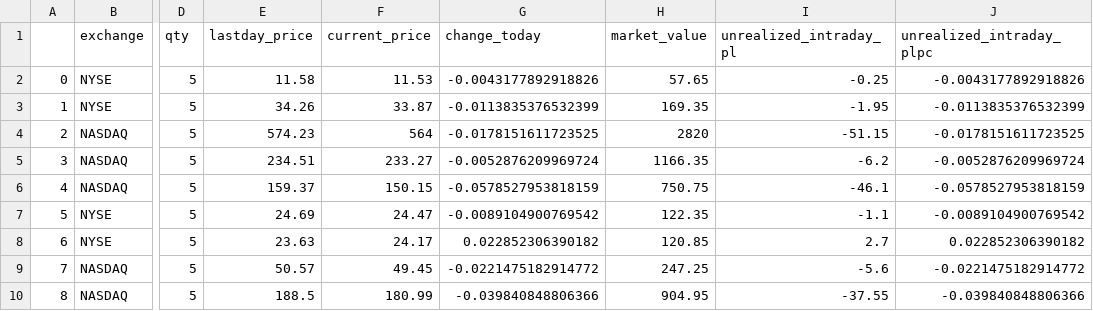
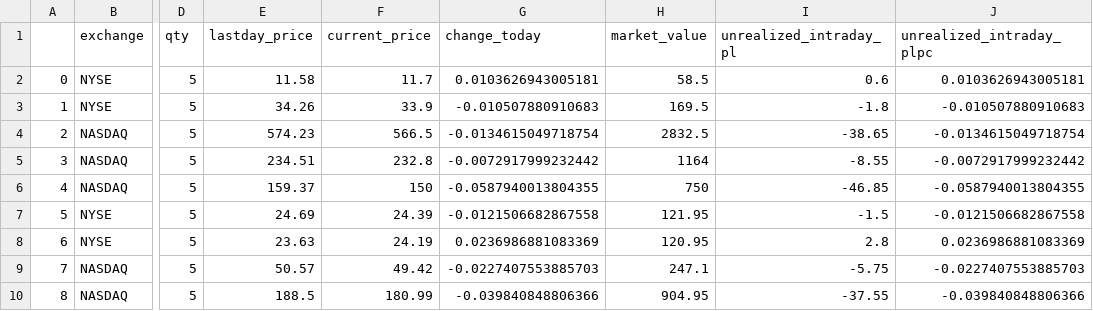
Before and after one commit to t33m1/Botley_Fool, a CSV file: Blake/Data/stock_positions.csv, drawn as a sheet; only a part is shown, gaps mark what is left out; the diff names each change by its address in the sheet, - before the commit and + after, or states it on an @@ line.

```diff
--- a/Blake/Data/stock_positions.csv
+++ b/Blake/Data/stock_positions.csv
-F2 (current_price): 11.53
+F2 (current_price): 11.7
-G2 (change_today): -0.0043177892918826
+G2 (change_today): 0.0103626943005181
-H2 (market_value): 57.65
+H2 (market_value): 58.5
-I2 (unrealized_intraday_pl): -0.25
+I2 (unrealized_intraday_pl): 0.6
-J2 (unrealized_intraday_plpc): -0.0043177892918826
+J2 (unrealized_intraday_plpc): 0.0103626943005181
-F3 (current_price): 33.87
+F3 (current_price): 33.9
-G3 (change_today): -0.0113835376532399
+G3 (change_today): -0.010507880910683
-H3 (market_value): 169.35
+H3 (market_value): 169.5
-I3 (unrealized_intraday_pl): -1.95
+I3 (unrealized_intraday_pl): -1.8
-J3 (unrealized_intraday_plpc): -0.0113835376532399
+J3 (unrealized_intraday_plpc): -0.010507880910683
-F4 (current_price): 564
+F4 (current_price): 566.5
-G4 (change_today): -0.0178151611723525
+G4 (change_today): -0.0134615049718754
-H4 (market_value): 2820
+H4 (market_value): 2832.5
-I4 (unrealized_intraday_pl): -51.15
+I4 (unrealized_intraday_pl): -38.65
-J4 (unrealized_intraday_plpc): -0.0178151611723525
+J4 (unrealized_intraday_plpc): -0.0134615049718754
-F5 (current_price): 233.27
+F5 (current_price): 232.8
-G5 (change_today): -0.0052876209969724
+G5 (change_today): -0.0072917999232442
-H5 (market_value): 1166.35
+H5 (market_value): 1164
-I5 (unrealized_intraday_pl): -6.2
+I5 (unrealized_intraday_pl): -8.55
-J5 (unrealized_intraday_plpc): -0.0052876209969724
+J5 (unrealized_intraday_plpc): -0.0072917999232442
-F6 (current_price): 150.15
+F6 (current_price): 150
-G6 (change_today): -0.0578527953818159
+G6 (change_today): -0.0587940013804355
-H6 (market_value): 750.75
+H6 (market_value): 750
-I6 (unrealized_intraday_pl): -46.1
+I6 (unrealized_intraday_pl): -46.85
-J6 (unrealized_intraday_plpc): -0.0578527953818159
+J6 (unrealized_intraday_plpc): -0.0587940013804355
-F7 (current_price): 24.47
+F7 (current_price): 24.39
-G7 (change_today): -0.0089104900769542
+G7 (change_today): -0.0121506682867558
-H7 (market_value): 122.35
+H7 (market_value): 121.95
-I7 (unrealized_intraday_pl): -1.1
+I7 (unrealized_intraday_pl): -1.5
-J7 (unrealized_intraday_plpc): -0.0089104900769542
+J7 (unrealized_intraday_plpc): -0.0121506682867558
-F8 (current_price): 24.17
+F8 (current_price): 24.19
-G8 (change_today): 0.022852306390182
+G8 (change_today): 0.0236986881083369
-H8 (market_value): 120.85
+H8 (market_value): 120.95
-I8 (unrealized_intraday_pl): 2.7
+I8 (unrealized_intraday_pl): 2.8
-J8 (unrealized_intraday_plpc): 0.022852306390182
+J8 (unrealized_intraday_plpc): 0.0236986881083369
-F9 (current_price): 49.45
+F9 (current_price): 49.42
-G9 (change_today): -0.0221475182914772
+G9 (change_today): -0.0227407553885703
-H9 (market_value): 247.25
+H9 (market_value): 247.1
-I9 (unrealized_intraday_pl): -5.6
+I9 (unrealized_intraday_pl): -5.75
-J9 (unrealized_intraday_plpc): -0.0221475182914772
+J9 (unrealized_intraday_plpc): -0.0227407553885703
```
Also changed, not shown: Blake/Data/SHLX_data.csv, 5 other files.
